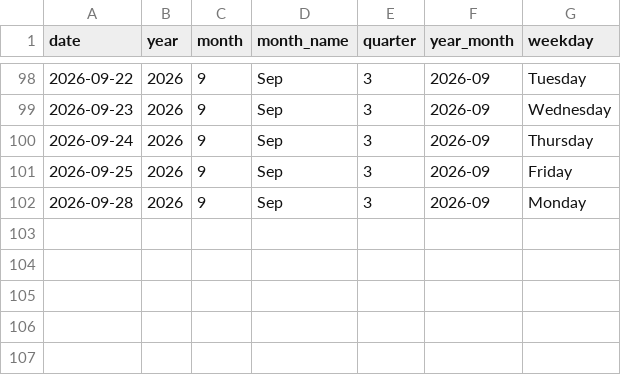
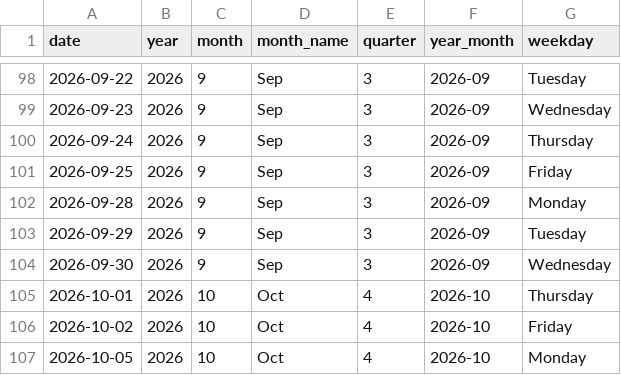
Before and after one commit to lollo1008/portfolio-dashboard, a CSV file: data/powerbi/dim_date.csv, drawn as a sheet; only a part is shown, gaps mark what is left out; the diff names each change by its address in the sheet, - before the commit and + after, or states it on an @@ line.

```diff
--- a/data/powerbi/dim_date.csv
+++ b/data/powerbi/dim_date.csv
+row 103: 2026-09-29 | 2026 | 9 | Sep | 3 | 2026-09 | Tuesday
+row 104: 2026-09-30 | 2026 | 9 | Sep | 3 | 2026-09 | Wednesday
+row 105: 2026-10-01 | 2026 | 10 | Oct | 4 | 2026-10 | Thursday
+row 106: 2026-10-02 | 2026 | 10 | Oct | 4 | 2026-10 | Friday
+row 107: 2026-10-05 | 2026 | 10 | Oct | 4 | 2026-10 | Monday
```
Also changed, not shown: data/benchmark.csv, data/powerbi/dim_block_exposure.csv, 10 other files.
